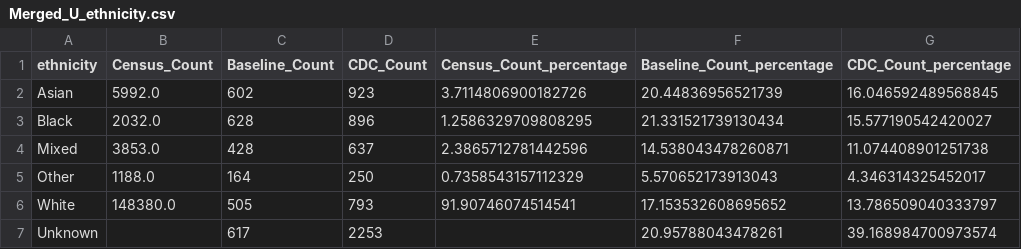
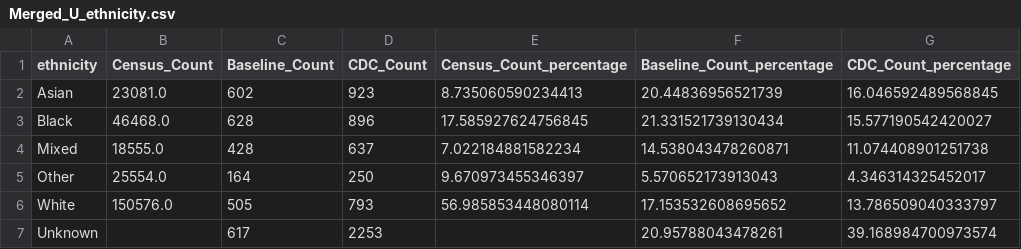
Before and after one commit to SarahHoustonGH/Diagnostic_HealthEquityAudit, a CSV file: Stage2Outputs/Merged_U_ethnicity.csv, drawn as a sheet.

```diff
--- a/Stage2Outputs/Merged_U_ethnicity.csv
+++ b/Stage2Outputs/Merged_U_ethnicity.csv
@@ -1,7 +1,7 @@
 ethnicity,Census_Count,Baseline_Count,CDC_Count,Census_Count_percentage,Baseline_Count_percentage,CDC_Count_percentage
-Asian,5992.0,602,923,3.7114806900182726,20.44836956521739,16.046592489568845
-Black,2032.0,628,896,1.2586329709808295,21.331521739130434,15.577190542420027
-Mixed,3853.0,428,637,2.3865712781442596,14.538043478260871,11.074408901251738
-Other,1188.0,164,250,0.7358543157112329,5.570652173913043,4.346314325452017
-White,148380.0,505,793,91.90746074514541,17.153532608695652,13.786509040333797
+Asian,23081.0,602,923,8.735060590234413,20.44836956521739,16.046592489568845
+Black,46468.0,628,896,17.585927624756845,21.331521739130434,15.577190542420027
+Mixed,18555.0,428,637,7.022184881582234,14.538043478260871,11.074408901251738
+Other,25554.0,164,250,9.670973455346397,5.570652173913043,4.346314325452017
+White,150576.0,505,793,56.985853448080114,17.153532608695652,13.786509040333797
 Unknown,,617,2253,,20.95788043478261,39.168984700973574
```
Also changed, not shown: Stage2Outputs/GPSummaryReferralData_U_Map.csv, Stage2Outputs/GPSummaryReferralData_X_Map.csv, 13 other files.
